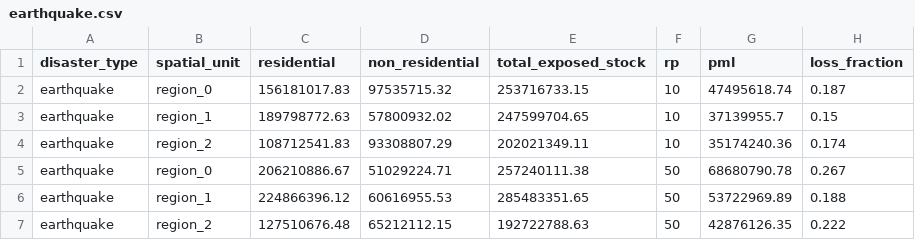
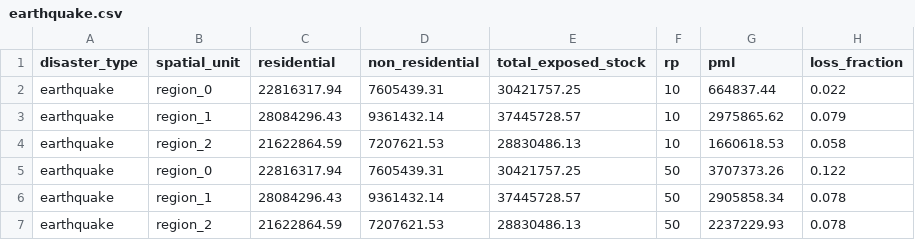
Before and after one commit to mikhailsirenko/unbreakable, a CSV file: data/processed/asset_impacts/Example/earthquake.csv, drawn as a sheet; only a part is shown; the diff covers the shown part only.

```diff
--- a/data/processed/asset_impacts/Example/earthquake.csv
+++ b/data/processed/asset_impacts/Example/earthquake.csv
@@ -1,7 +1,7 @@
 disaster_type,spatial_unit,residential,non_residential,total_exposed_stock,rp,pml,loss_fraction
-earthquake,region_0,156181017.83,97535715.32,253716733.15,10,47495618.74,0.187
-earthquake,region_1,189798772.63,57800932.02,247599704.65,10,37139955.7,0.15
-earthquake,region_2,108712541.83,93308807.29,202021349.11,10,35174240.36,0.174
-earthquake,region_0,206210886.67,51029224.71,257240111.38,50,68680790.78,0.267
-earthquake,region_1,224866396.12,60616955.53,285483351.65,50,53722969.89,0.188
-earthquake,region_2,127510676.48,65212112.15,192722788.63,50,42876126.35,0.222
+earthquake,region_0,22816317.94,7605439.31,30421757.25,10,664837.44,0.022
+earthquake,region_1,28084296.43,9361432.14,37445728.57,10,2975865.62,0.079
+earthquake,region_2,21622864.59,7207621.53,28830486.13,10,1660618.53,0.058
+earthquake,region_0,22816317.94,7605439.31,30421757.25,50,3707373.26,0.122
+earthquake,region_1,28084296.43,9361432.14,37445728.57,50,2905858.34,0.078
+earthquake,region_2,21622864.59,7207621.53,28830486.13,50,2237229.93,0.078
```
Also changed, not shown: 29 edited cells elsewhere in this file, data/processed/asset_impacts/Example/flood.csv, data/processed/asset_impacts/Example/hurricane.csv, 14 other files.
